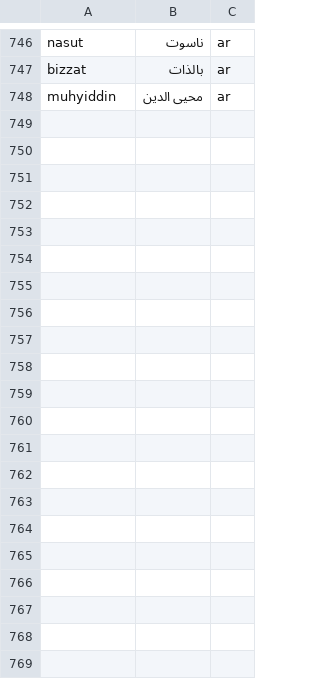
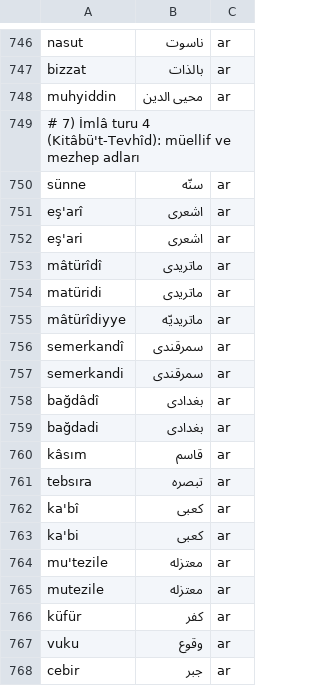
Before and after one commit to berzahbey/osmanlica-cevirici, a TSV file: app/data/duzeltmeler.tsv, drawn as a sheet; only a part is shown, gaps mark what is left out; the diff covers the shown part only; the diff names each change by its address in the sheet, - before the commit and + after, or states it on an @@ line.

Commit message:
İmlâ turu 4: Arapça harf-i tarif ve tamlamalar (Kitâbü't-Tevhîd, el-Bakara), ‘ ayın işareti, kelâm adları

```diff
--- a/app/data/duzeltmeler.tsv
+++ b/app/data/duzeltmeler.tsv
+row 749: # 7) İmlâ turu 4 (Kitâbü't-Tevhîd): müellif ve mezhep adları
+row 750: sünne | سنّه | ar
+row 751: eş'arî | اشعری | ar
+row 752: eş'ari | اشعری | ar
+row 753: mâtürîdî | ماتریدی | ar
+row 754: matüridi | ماتریدی | ar
+row 755: mâtürîdiyye | ماتریدیّه | ar
+row 756: semerkandî | سمرقندی | ar
+row 757: semerkandi | سمرقندی | ar
+row 758: bağdâdî | بغدادی | ar
+row 759: bağdadi | بغدادی | ar
+row 760: kâsım | قاسم | ar
+row 761: tebsıra | تبصره | ar
+row 762: ka'bî | كعبی | ar
+row 763: ka'bi | كعبی | ar
+row 764: mu'tezile | معتزله | ar
+row 765: mutezile | معتزله | ar
+row 766: küfür | كفر | ar
+row 767: vuku | وقوع | ar
+row 768: cebir | جبر | ar
```
Also changed, not shown: 19 added rows elsewhere in this file, 2 other files.
